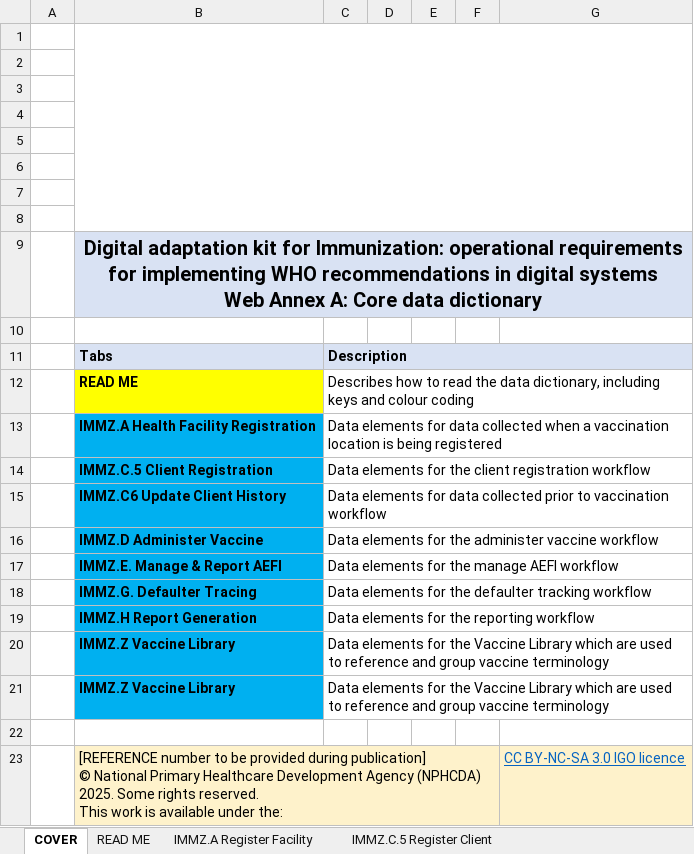
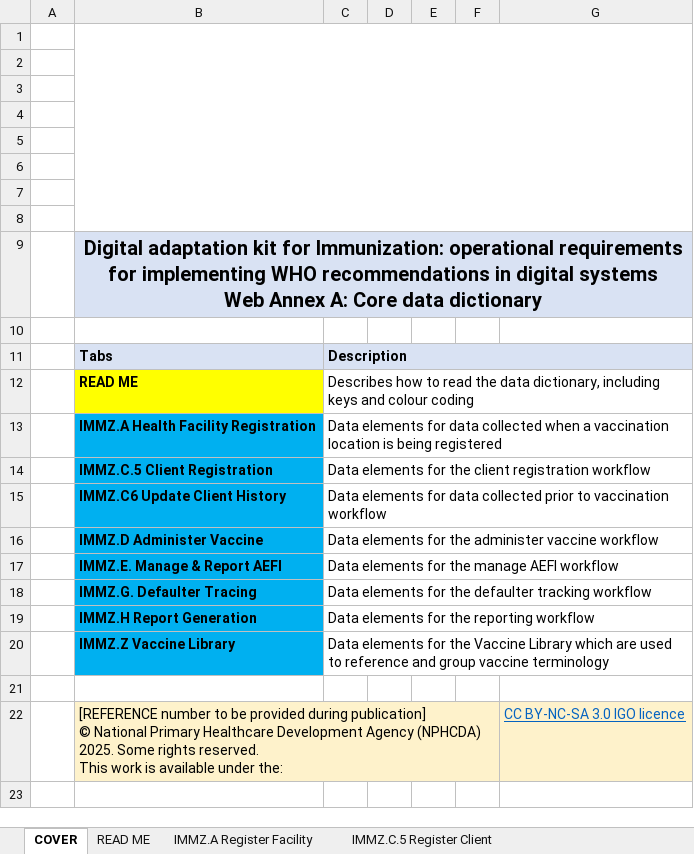
Before and after one commit to Nigeria-FHIR-Community/NPHCDA-ImmunizationIG, an Excel workbook: input/Immunization_DAK/Draft_Nigeria_Immunization_Data_Dictionary V2.xlsx, sheet COVER, drawn as a sheet; values as stored, in another font and other column widths than the file's, no borders; charts and pictures not drawn; the diff names each change by its address in the sheet, - before the commit and + after, or states it on an @@ line.

```diff
--- a/input/Immunization_DAK/Draft_Nigeria_Immunization_Data_Dictionary V2.xlsx (sheet COVER)
+++ b/input/Immunization_DAK/Draft_Nigeria_Immunization_Data_Dictionary V2.xlsx (sheet COVER)
+C20:G20 merged
-row 21:  | IMMZ.Z Vaccine Library | Data elements for the Vaccine Library which are used to reference and group vaccine terminology
```
Also changed, not shown: other sheet tabs, 7 other files.
